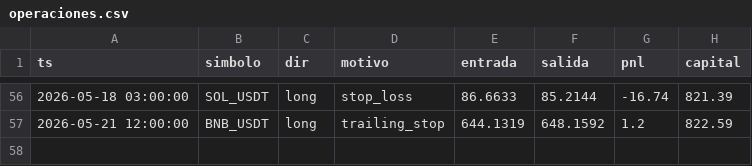
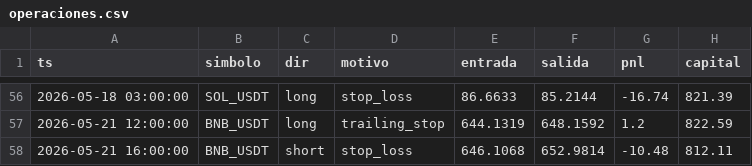
Before and after one commit to ccccarloswd/crypto-ai-bot, a CSV file: paper_trading/v14/operaciones.csv, drawn as a sheet; only a part is shown, gaps mark what is left out.

```diff
--- a/paper_trading/v14/operaciones.csv
+++ b/paper_trading/v14/operaciones.csv
@@ -57 +57,2 @@ ts,simbolo,dir,motivo,entrada,salida,pnl,capital
 2026-05-21 12:00:00,BNB_USDT,long,trailing_stop,644.1319,648.1592,1.2,822.59
+2026-05-21 16:00:00,BNB_USDT,short,stop_loss,646.1068,652.9814,-10.48,812.11
```
Also changed, not shown: 5 other files.
